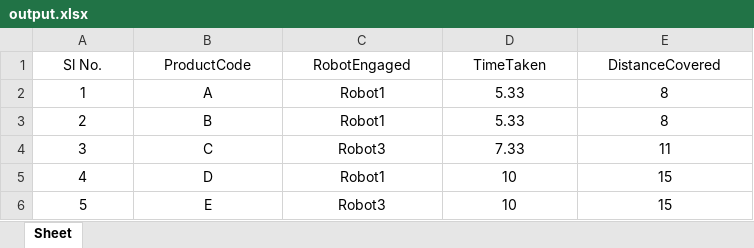
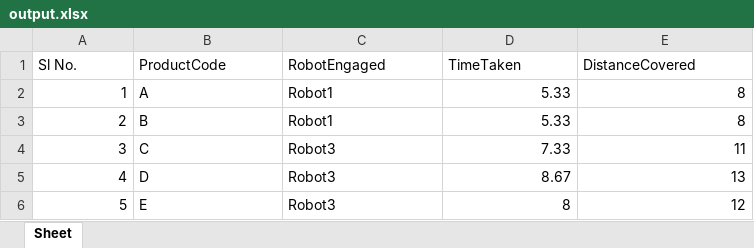
Before and after one commit to msunij/WarehouseManagementVisualisation, an Excel workbook: output.xlsx, sheet Sheet, drawn as a sheet; values as stored, in another font and other column widths than the file's, no borders; the diff names each change by its address in the sheet, - before the commit and + after, or states it on an @@ line.

```diff
--- a/output.xlsx (sheet Sheet)
+++ b/output.xlsx (sheet Sheet)
-A1:E1 alignment: center
+A1:E1 alignment: left
-A2:A6 alignment: center
+A2:A6 alignment: right
-B2:C6 alignment: center
+B2:C6 alignment: left
-D2:E6 alignment: center
+D2:E6 alignment: right
-C5 (RobotEngaged): Robot1
+C5 (RobotEngaged): Robot3
-D5 (TimeTaken): 10
+D5 (TimeTaken): 8.67
-E5 (DistanceCovered): 15
+E5 (DistanceCovered): 13
-D6 (TimeTaken): 10
+D6 (TimeTaken): 8
-E6 (DistanceCovered): 15
+E6 (DistanceCovered): 12
```
Also changed, not shown: 5 other files.
